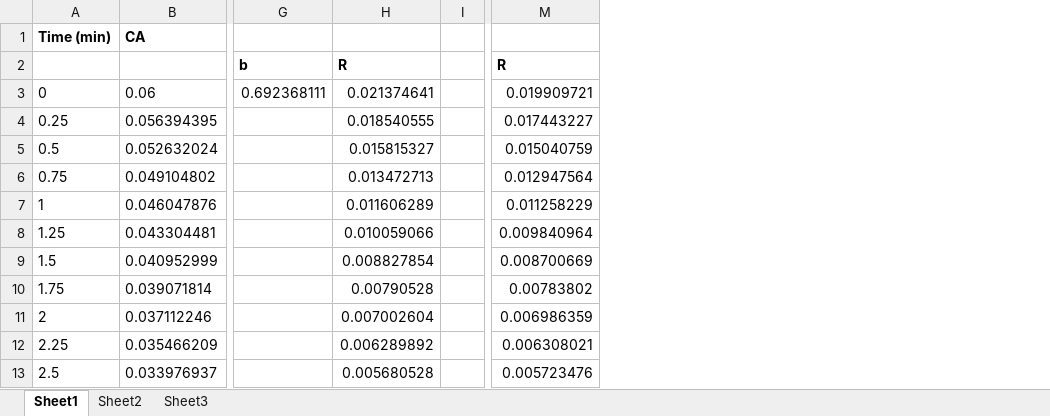
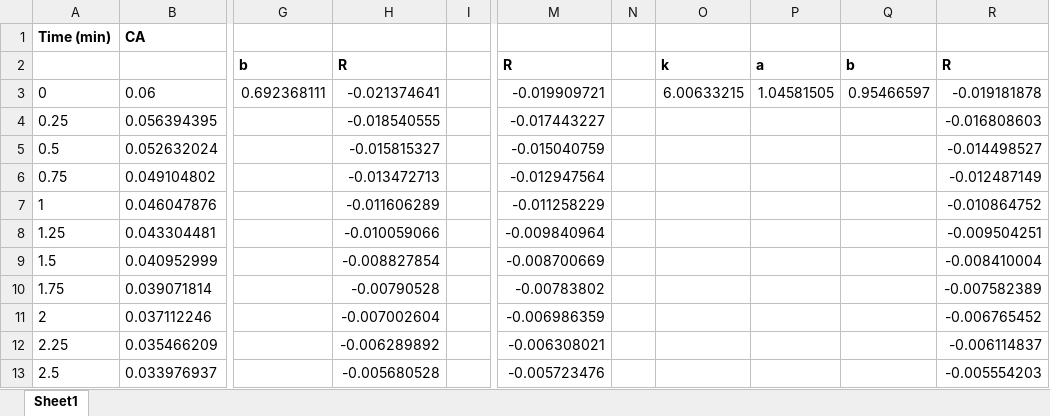
Before and after one commit to EthanThePorter/che291, an Excel workbook: Lab 5/KineticData2.xlsx, sheet Sheet1, drawn as a sheet; only a part is shown, gaps mark what is left out; values as stored, in another font and other column widths than the file's, no borders; charts and pictures not drawn; removed rows and columns are numbered as before the commit, all else as after; the diff names each change by its address in the sheet, - before the commit and + after, or states it on an @@ line.

```diff
--- a/Lab 5/KineticData2.xlsx (sheet Sheet1)
+++ b/Lab 5/KineticData2.xlsx (sheet Sheet1)
-sheet tab: Sheet2
-sheet tab: Sheet3
-column H, rows 2-13: R | 0.021374641 | 0.018540555 | 0.015815327 | 0.013472713 | 0.011606289 | 0.010059066 | 0.008827854 | 0.00790528 | 0.007002604 | 0.006289892 | 0.005680528
+column H, rows 2-13: R | -0.021374641 | -0.018540555 | -0.015815327 | -0.013472713 | -0.011606289 | -0.010059066 | -0.008827854 | -0.00790528 | -0.007002604 | -0.006289892 | -0.005680528
-column M, rows 2-13: R | 0.019909721 | 0.017443227 | 0.015040759 | 0.012947564 | 0.011258229 | 0.009840964 | 0.008700669 | 0.00783802 | 0.006986359 | 0.006308021 | 0.005723476
+column M, rows 2-13: R | -0.019909721 | -0.017443227 | -0.015040759 | -0.012947564 | -0.011258229 | -0.009840964 | -0.008700669 | -0.00783802 | -0.006986359 | -0.006308021 | -0.005723476
+column N, empty
+column O, rows 2-3: k | 6.00633215
+column P, rows 2-3: a | 1.04581505
+column Q, rows 2-3: b | 0.95466597
+column R, rows 2-13: R | -0.019181878 | -0.016808603 | -0.014498527 | -0.012487149 | -0.010864752 | -0.009504251 | -0.008410004 | -0.007582389 | -0.006765452 | -0.006114837 | -0.005554203
```
Also changed, not shown: charts or pictures, 4 other files.
